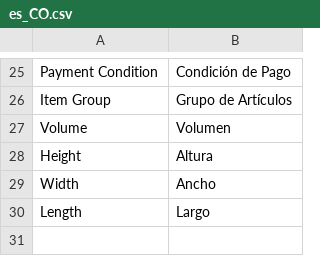
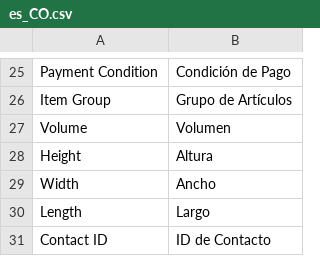
Before and after one commit to marcgentocapacitacion/milan, a CSV file: app/code/Wagento/IntegrationERP/i18n/es_CO.csv, drawn as a sheet; only a part is shown, gaps mark what is left out.

```diff
--- a/app/code/Wagento/IntegrationERP/i18n/es_CO.csv
+++ b/app/code/Wagento/IntegrationERP/i18n/es_CO.csv
@@ -30 +30,2 @@
 "Length", "Largo"
+"Contact ID", "ID de Contacto"
```
Also changed, not shown: 1 other file.
